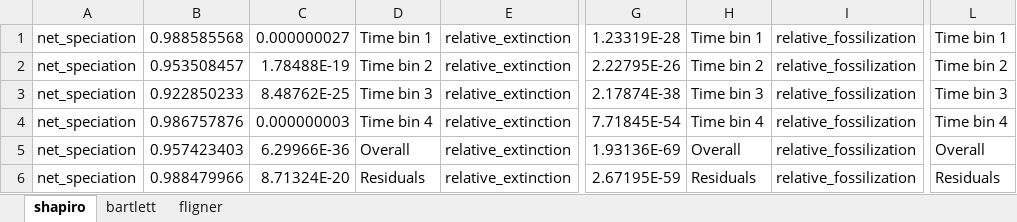
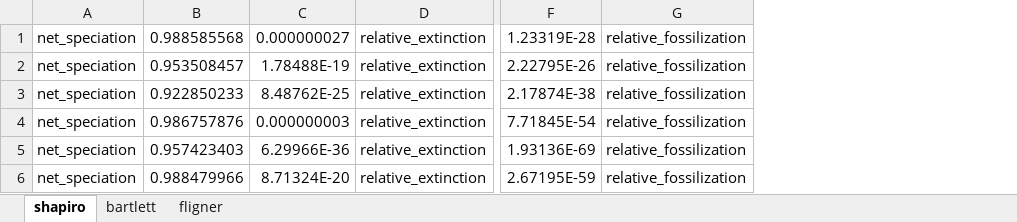
Before and after one commit to tiago-simoes/EvoPhylo, an Excel workbook: _dev/Examples/FBD_Tests1_Assum.xlsx, sheet shapiro, drawn as a sheet; only a part is shown, gaps mark what is left out; values as stored, in another font and other column widths than the file's, no borders; the diff names each change by its address in the sheet, - before the commit and + after, or states it on an @@ line.

```diff
--- a/_dev/Examples/FBD_Tests1_Assum.xlsx (sheet shapiro)
+++ b/_dev/Examples/FBD_Tests1_Assum.xlsx (sheet shapiro)
-column D, rows 1-6: Time bin 1 | Time bin 2 | Time bin 3 | Time bin 4 | Overall | Residuals
-column H, rows 1-6: Time bin 1 | Time bin 2 | Time bin 3 | Time bin 4 | Overall | Residuals
-column L, rows 1-6: Time bin 1 | Time bin 2 | Time bin 3 | Time bin 4 | Overall | Residuals
```
Also changed, not shown: 14 other files.
